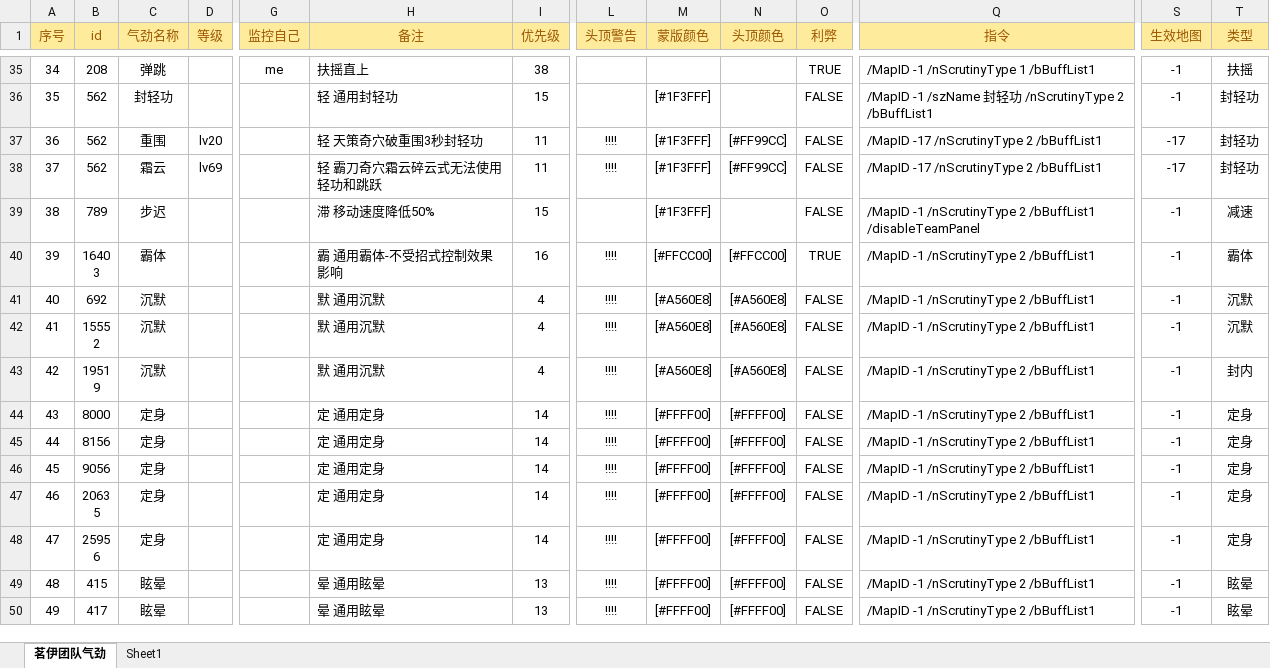
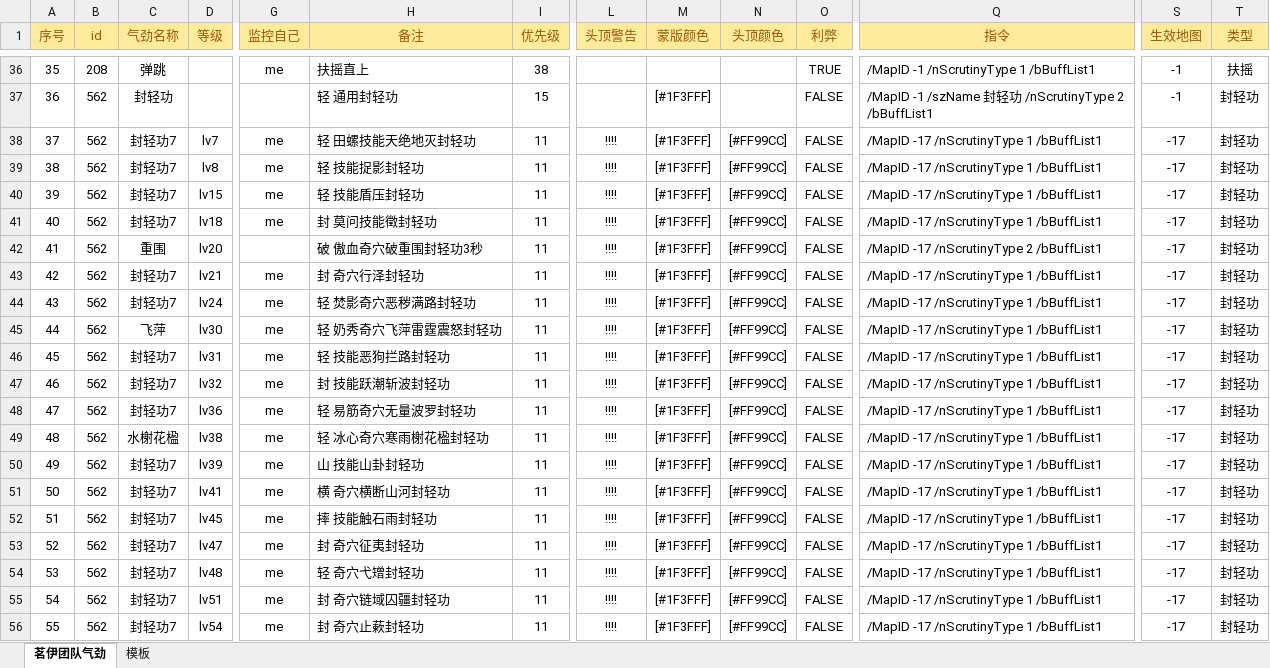
Before and after one commit to LyKoiya/LHDBM, an Excel workbook: 气劲/团队气劲表格.xlsx, sheet 茗伊团队气劲, drawn as a sheet; only a part is shown, gaps mark what is left out; the shorter side is filled out with more unchanged rows; values as stored, in another font and other column widths than the file's, no borders; conditional formats not drawn; addresses are those after the commit; rows hold the shown columns only; the diff covers the shown part only; the diff names each change by its address in the sheet, - before the commit and + after, or states it on an @@ line.

```diff
--- a/气劲/团队气劲表格.xlsx (sheet 茗伊团队气劲)
+++ b/气劲/团队气劲表格.xlsx (sheet 茗伊团队气劲)
-sheet tab: Sheet1
+sheet tab: 模板
@@ column A (序号) renumbered from row 25 down @@
+row 38: 37 | 562 | 封轻功7 | lv7 | me | 轻 田螺技能天绝地灭封轻功 | 11 | !!!! | [#1F3FFF] | [#FF99CC] | FALSE | /MapID -17 /nScrutinyType 1 /bBuffList1 | -17 | 封轻功
+row 39: 38 | 562 | 封轻功7 | lv8 | me | 轻 技能捉影封轻功 | 11 | !!!! | [#1F3FFF] | [#FF99CC] | FALSE | /MapID -17 /nScrutinyType 1 /bBuffList1 | -17 | 封轻功
+row 40: 39 | 562 | 封轻功7 | lv15 | me | 轻 技能盾压封轻功 | 11 | !!!! | [#1F3FFF] | [#FF99CC] | FALSE | /MapID -17 /nScrutinyType 1 /bBuffList1 | -17 | 封轻功
+row 41: 40 | 562 | 封轻功7 | lv18 | me | 封 莫问技能徵封轻功 | 11 | !!!! | [#1F3FFF] | [#FF99CC] | FALSE | /MapID -17 /nScrutinyType 1 /bBuffList1 | -17 | 封轻功
-H42 (备注): 轻 天策奇穴破重围3秒封轻功
+H42 (备注): 破 傲血奇穴破重围封轻功3秒
+row 43: 42 | 562 | 封轻功7 | lv21 | me | 封 奇穴行泽封轻功 | 11 | !!!! | [#1F3FFF] | [#FF99CC] | FALSE | /MapID -17 /nScrutinyType 1 /bBuffList1 | -17 | 封轻功
+row 44: 43 | 562 | 封轻功7 | lv24 | me | 轻 焚影奇穴恶秽满路封轻功 | 11 | !!!! | [#1F3FFF] | [#FF99CC] | FALSE | /MapID -17 /nScrutinyType 1 /bBuffList1 | -17 | 封轻功
+row 45: 44 | 562 | 飞萍 | lv30 | me | 轻 奶秀奇穴飞萍雷霆震怒封轻功 | 11 | !!!! | [#1F3FFF] | [#FF99CC] | FALSE | /MapID -17 /nScrutinyType 1 /bBuffList1 | -17 | 封轻功
+row 46: 45 | 562 | 封轻功7 | lv31 | me | 轻 技能恶狗拦路封轻功 | 11 | !!!! | [#1F3FFF] | [#FF99CC] | FALSE | /MapID -17 /nScrutinyType 1 /bBuffList1 | -17 | 封轻功
+row 47: 46 | 562 | 封轻功7 | lv32 | me | 封 技能跃潮斩波封轻功 | 11 | !!!! | [#1F3FFF] | [#FF99CC] | FALSE | /MapID -17 /nScrutinyType 1 /bBuffList1 | -17 | 封轻功
+row 48: 47 | 562 | 封轻功7 | lv36 | me | 轻 易筋奇穴无量波罗封轻功 | 11 | !!!! | [#1F3FFF] | [#FF99CC] | FALSE | /MapID -17 /nScrutinyType 1 /bBuffList1 | -17 | 封轻功
+row 49: 48 | 562 | 水榭花楹 | lv38 | me | 轻 冰心奇穴寒雨榭花楹封轻功 | 11 | !!!! | [#1F3FFF] | [#FF99CC] | FALSE | /MapID -17 /nScrutinyType 1 /bBuffList1 | -17 | 封轻功
+row 50: 49 | 562 | 封轻功7 | lv39 | me | 山 技能山卦封轻功 | 11 | !!!! | [#1F3FFF] | [#FF99CC] | FALSE | /MapID -17 /nScrutinyType 1 /bBuffList1 | -17 | 封轻功
+row 51: 50 | 562 | 封轻功7 | lv41 | me | 横 奇穴横断山河封轻功 | 11 | !!!! | [#1F3FFF] | [#FF99CC] | FALSE | /MapID -17 /nScrutinyType 1 /bBuffList1 | -17 | 封轻功
+row 52: 51 | 562 | 封轻功7 | lv45 | me | 摔 技能触石雨封轻功 | 11 | !!!! | [#1F3FFF] | [#FF99CC] | FALSE | /MapID -17 /nScrutinyType 1 /bBuffList1 | -17 | 封轻功
+row 53: 52 | 562 | 封轻功7 | lv47 | me | 封 奇穴征夷封轻功 | 11 | !!!! | [#1F3FFF] | [#FF99CC] | FALSE | /MapID -17 /nScrutinyType 1 /bBuffList1 | -17 | 封轻功
+row 54: 53 | 562 | 封轻功7 | lv48 | me | 轻 奇穴弋矰封轻功 | 11 | !!!! | [#1F3FFF] | [#FF99CC] | FALSE | /MapID -17 /nScrutinyType 1 /bBuffList1 | -17 | 封轻功
+row 55: 54 | 562 | 封轻功7 | lv51 | me | 封 奇穴链域囚疆封轻功 | 11 | !!!! | [#1F3FFF] | [#FF99CC] | FALSE | /MapID -17 /nScrutinyType 1 /bBuffList1 | -17 | 封轻功
+row 56: 55 | 562 | 封轻功7 | lv54 | me | 封 奇穴止蔌封轻功 | 11 | !!!! | [#1F3FFF] | [#FF99CC] | FALSE | /MapID -17 /nScrutinyType 1 /bBuffList1 | -17 | 封轻功
```
Also changed, not shown: 65 added rows, 1 removed row, 3 moved rows and 133 edited cells elsewhere in this sheet, sheet 模板, formulas that keep their value, 阵营/大小攻防团队监控.xlsx, 2 other files.
